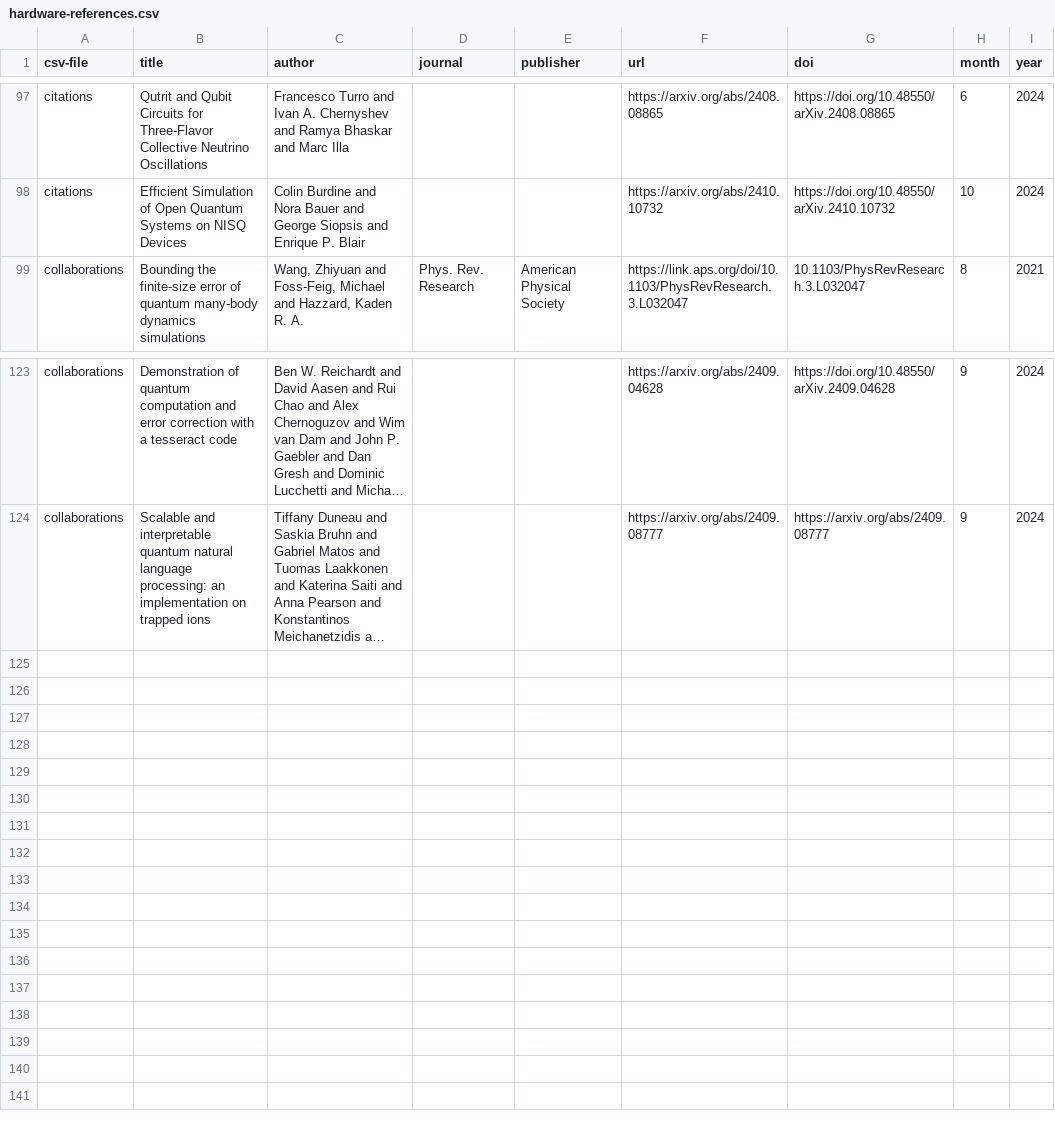
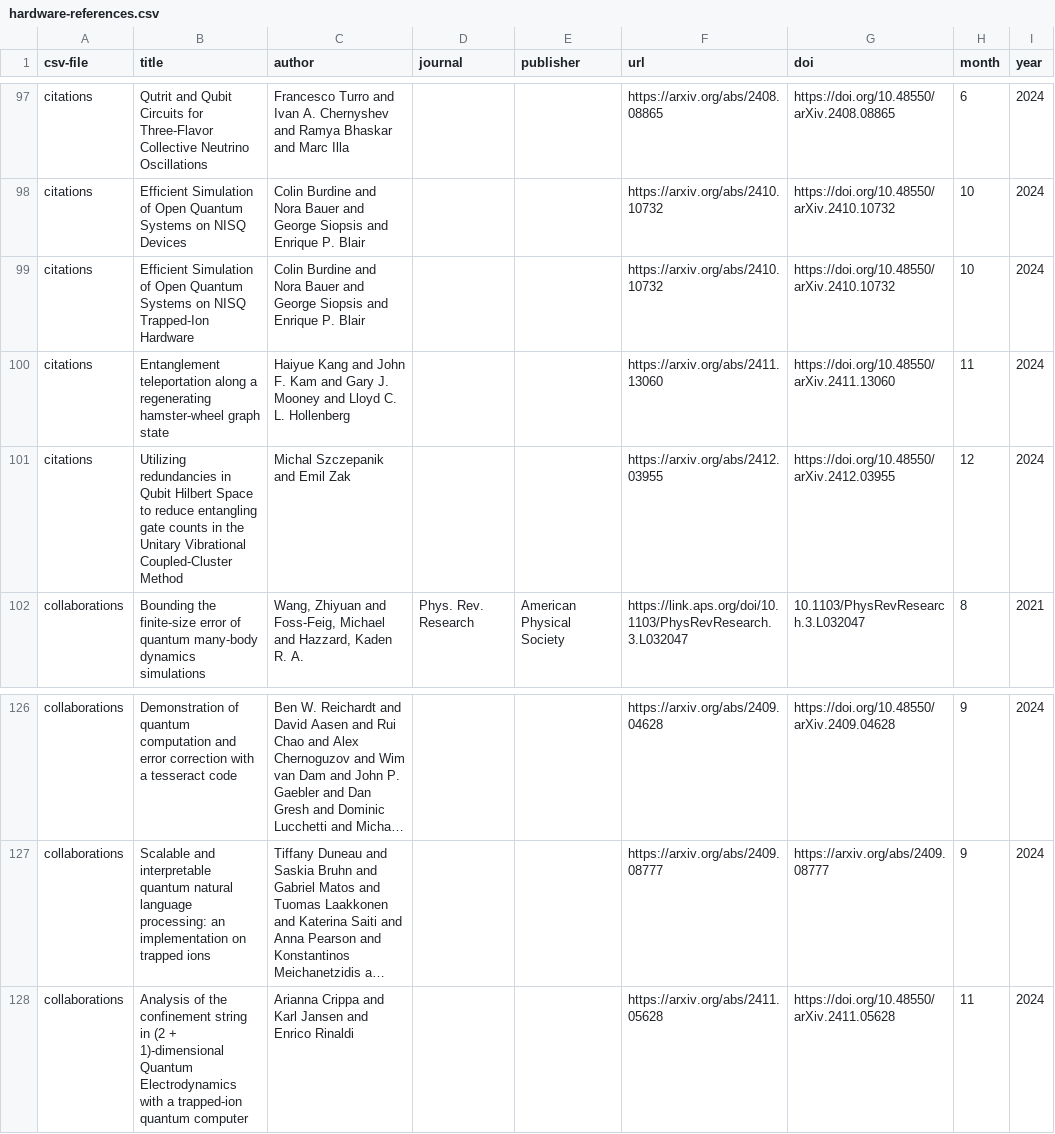
Before and after one commit to CQCL/quantinuum-publications, a CSV file: csv/hardware-references.csv, drawn as a sheet; only a part is shown, gaps mark what is left out; long unchanged cells end in …; the diff names each change by its address in the sheet, - before the commit and + after, or states it on an @@ line.

```diff
--- a/csv/hardware-references.csv
+++ b/csv/hardware-references.csv
+row 99: citations | Efficient Simulation of Open Quantum Systems on NISQ Trapped-Ion Hardware | Colin Burdine and Nora Bauer and George Siopsis and Enrique P. Blair |  |  | https://arxiv.org/abs/2410.10732 | https://doi.org/10.48550/arXiv.2410.10732 | 10 | 2024
+row 100: citations | Entanglement teleportation along a regenerating hamster-wheel graph state | Haiyue Kang and John F. Kam and Gary J. Mooney and Lloyd C. L. Hollenberg |  |  | https://arxiv.org/abs/2411.13060 | https://doi.org/10.48550/arXiv.2411.13060 | 11 | 2024
+row 101: citations | Utilizing redundancies in Qubit Hilbert Space to reduce entangling gate counts in the Unitary Vibrational Coupled-Cluster Method | Michal Szczepanik and Emil Zak |  |  | https://arxiv.org/abs/2412.03955 | https://doi.org/10.48550/arXiv.2412.03955 | 12 | 2024
+row 128: collaborations | Analysis of the confinement string in (2 + 1)-dimensional Quantum Electrodynamics with a trapped-ion quantum computer | Arianna Crippa and Karl Jansen and Enrico Rinaldi |  |  | https://arxiv.org/abs/2411.05628 | https://doi.org/10.48550/arXiv.2411.05628 | 11 | 2024
```
Also changed, not shown: csv/hardware-citations.csv, csv/hardware-collaborations.csv.
